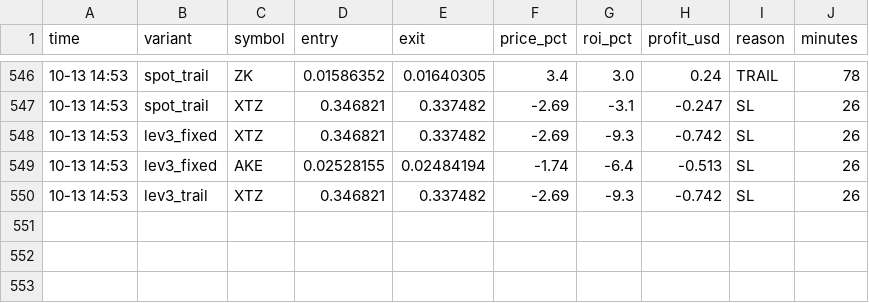
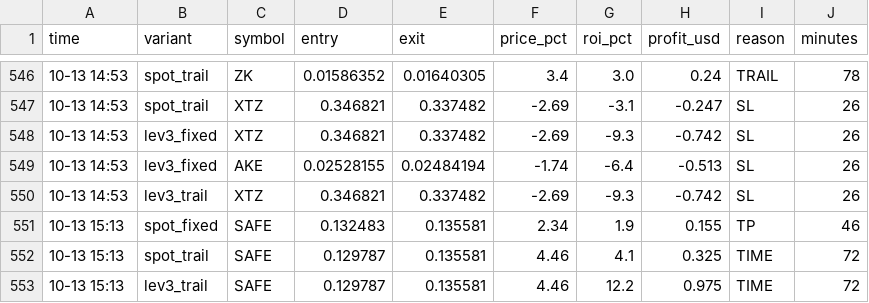
Before and after one commit to Ehsan2893/top1000.py, a CSV file: sim_trades.csv, drawn as a sheet; only a part is shown, gaps mark what is left out.

```diff
--- a/sim_trades.csv
+++ b/sim_trades.csv
@@ -550 +550,4 @@ time,variant,symbol,entry,exit,price_pct,roi_pct,profit_usd,reason,minutes
 10-13 14:53,lev3_trail,XTZ,0.346821,0.337482,-2.69,-9.3,-0.742,SL,26
+10-13 15:13,spot_fixed,SAFE,0.132483,0.135581,2.34,1.9,0.155,TP,46
+10-13 15:13,spot_trail,SAFE,0.129787,0.135581,4.46,4.1,0.325,TIME,72
+10-13 15:13,lev3_trail,SAFE,0.129787,0.135581,4.46,12.2,0.975,TIME,72
```
Also changed, not shown: 2 other files.
